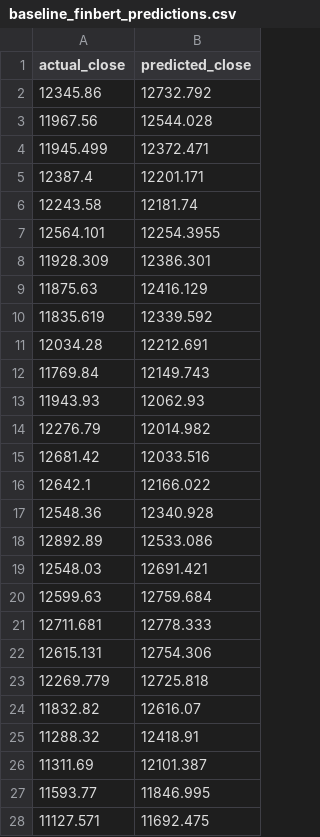
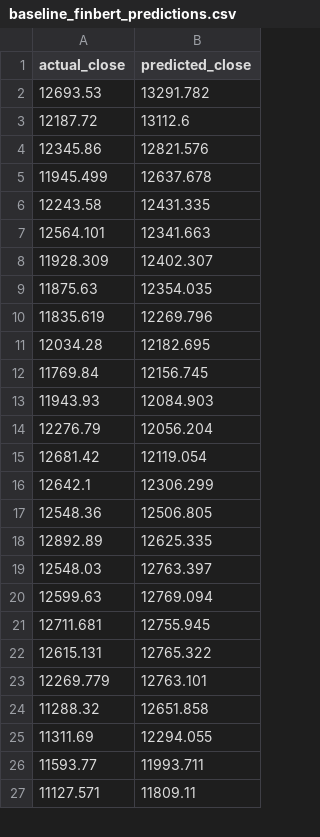
Before and after one commit to Aahan282004/DS340WAahanJanavProject, a CSV file: results/baseline_finbert_predictions.csv, drawn as a sheet; only a part is shown; the diff covers the shown part only.

```diff
--- a/results/baseline_finbert_predictions.csv
+++ b/results/baseline_finbert_predictions.csv
@@ -1,28 +1,27 @@
 actual_close,predicted_close
-12345.86,12732.792
-11967.56,12544.028
-11945.499,12372.471
-12387.4,12201.171
-12243.58,12181.74
-12564.101,12254.3955
-11928.309,12386.301
-11875.63,12416.129
-11835.619,12339.592
-12034.28,12212.691
-11769.84,12149.743
-11943.93,12062.93
-12276.79,12014.982
-12681.42,12033.516
-12642.1,12166.022
-12548.36,12340.928
-12892.89,12533.086
-12548.03,12691.421
-12599.63,12759.684
-12711.681,12778.333
-12615.131,12754.306
-12269.779,12725.818
-11832.82,12616.07
-11288.32,12418.91
-11311.69,12101.387
-11593.77,11846.995
-11127.571,11692.475
+12693.53,13291.782
+12187.72,13112.6
+12345.86,12821.576
+11945.499,12637.678
+12243.58,12431.335
+12564.101,12341.663
+11928.309,12402.307
+11875.63,12354.035
+11835.619,12269.796
+12034.28,12182.695
+11769.84,12156.745
+11943.93,12084.903
+12276.79,12056.204
+12681.42,12119.054
+12642.1,12306.299
+12548.36,12506.805
+12892.89,12625.335
+12548.03,12763.397
+12599.63,12769.094
+12711.681,12755.945
+12615.131,12765.322
+12269.779,12763.101
+11288.32,12651.858
+11311.69,12294.055
+11593.77,11993.711
+11127.571,11809.11
```
Also changed, not shown: 4 removed rows and 68 edited cells elsewhere in this file, results/weighted_finbert_predictions.csv, 17 other files.
